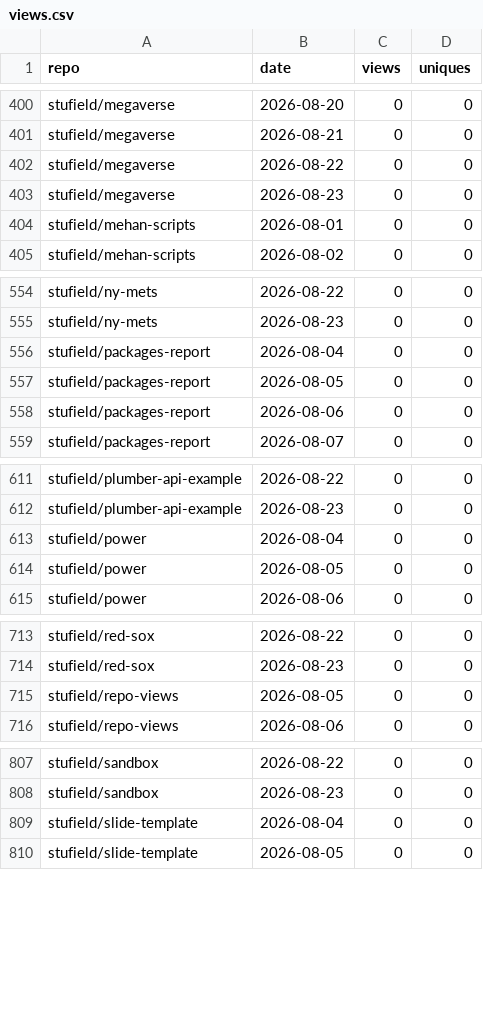
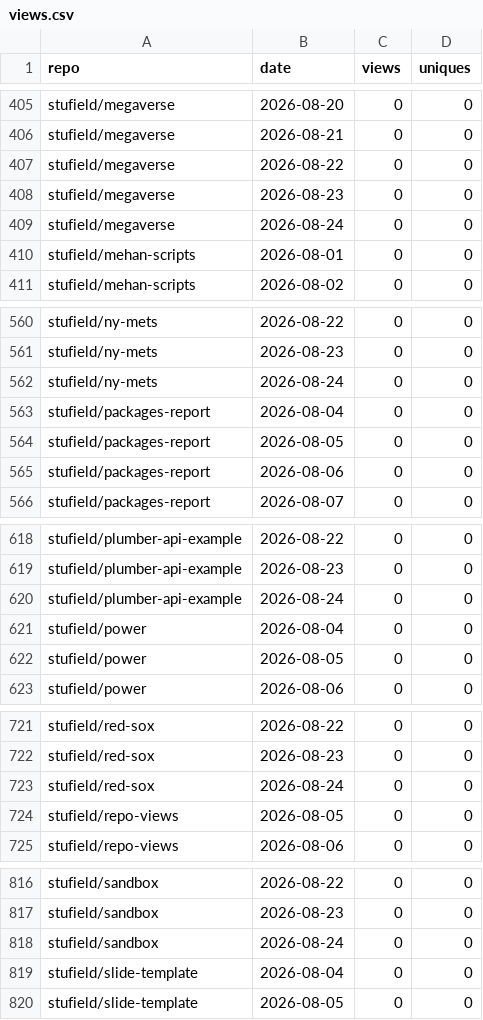
Before and after one commit to stufield/repo-views, a CSV file: data/views.csv, drawn as a sheet; only a part is shown, gaps mark what is left out; the diff covers the shown part only.

```diff
--- a/data/views.csv
+++ b/data/views.csv
@@ -403,2 +408,3 @@ stufield/megaverse,2026-08-22,0,0
 stufield/megaverse,2026-08-23,0,0
+stufield/megaverse,2026-08-24,0,0
 stufield/mehan-scripts,2026-08-01,0,0
@@ -555,2 +561,3 @@ stufield/ny-mets,2026-08-22,0,0
 stufield/ny-mets,2026-08-23,0,0
+stufield/ny-mets,2026-08-24,0,0
 stufield/packages-report,2026-08-04,0,0
@@ -612,2 +619,3 @@ stufield/plumber-api-example,2026-08-22,0,0
 stufield/plumber-api-example,2026-08-23,0,0
+stufield/plumber-api-example,2026-08-24,0,0
 stufield/power,2026-08-04,0,0
@@ -714,2 +722,3 @@ stufield/red-sox,2026-08-22,0,0
 stufield/red-sox,2026-08-23,0,0
+stufield/red-sox,2026-08-24,0,0
 stufield/repo-views,2026-08-05,0,0
@@ -808,2 +817,3 @@ stufield/sandbox,2026-08-22,0,0
 stufield/sandbox,2026-08-23,0,0
+stufield/sandbox,2026-08-24,0,0
 stufield/slide-template,2026-08-04,0,0
```
Also changed, not shown: 10 added rows elsewhere in this file.
